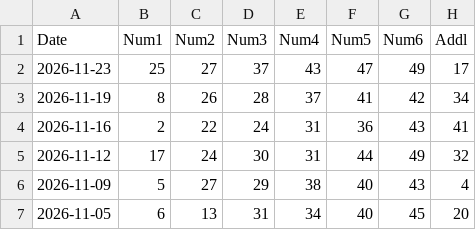
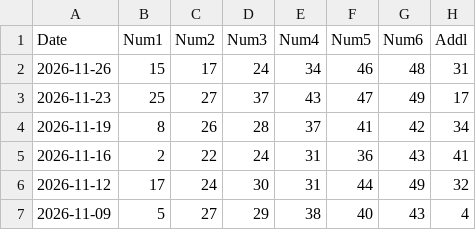
Before and after one commit to therepos/lotto, a CSV file: static/data/sgtoto.csv, drawn as a sheet; only a part is shown; the shorter side is filled out with more unchanged rows.

Commit message:
chore(data): update lottery data

```diff
--- a/static/data/sgtoto.csv
+++ b/static/data/sgtoto.csv
@@ -1,2 +1,3 @@
 Date,Num1,Num2,Num3,Num4,Num5,Num6,Addl
+2026-11-26,15,17,24,34,46,48,31
 2026-11-23,25,27,37,43,47,49,17
```
